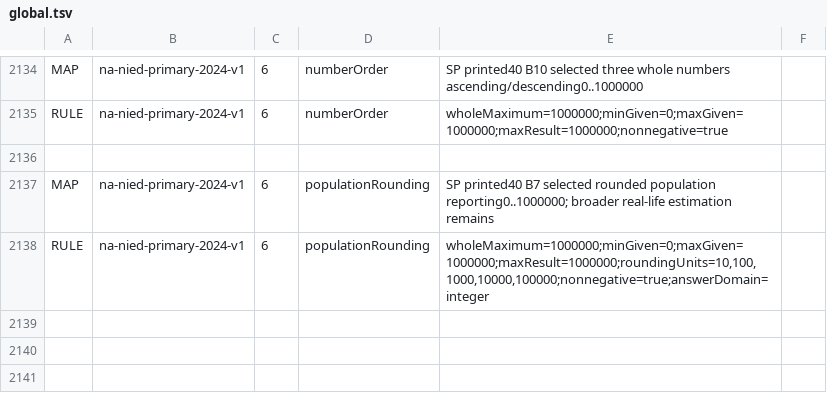
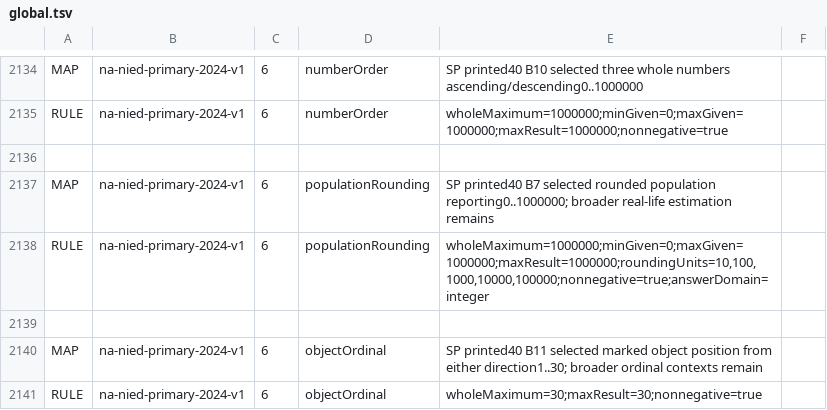
Before and after one commit to logue1114-maker/gomgom-open-education, a TSV file: math/engine/src/main/resources/curricula/global.tsv, drawn as a sheet; only a part is shown, gaps mark what is left out.

Commit message:
Connect Namibia Grade 6 visible ordinals with public geometry checking

```diff
--- a/math/engine/src/main/resources/curricula/global.tsv
+++ b/math/engine/src/main/resources/curricula/global.tsv
@@ -2138 +2138,4 @@ MAP	na-nied-primary-2024-v1	6	populationRounding	SP printed40 B7 selected rounde
 RULE	na-nied-primary-2024-v1	6	populationRounding	wholeMaximum=1000000;minGiven=0;maxGiven=1000000;maxResult=1000000;roundingUnits=10,100,1000,10000,100000;nonnegative=true;answerDomain=integer
+
+MAP	na-nied-primary-2024-v1	6	objectOrdinal	SP printed40 B11 selected marked object position from either direction1..30; broader ordinal contexts remain
+RULE	na-nied-primary-2024-v1	6	objectOrdinal	wholeMaximum=30;maxResult=30;nonnegative=true
```
Also changed, not shown: 3 other files.
